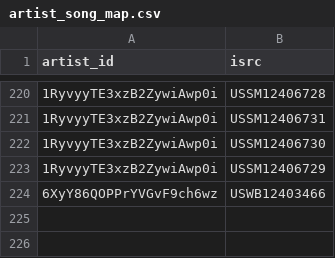
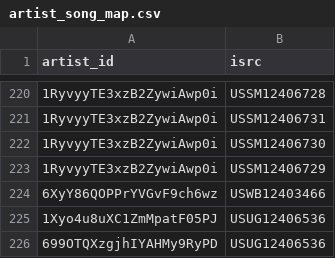
Before and after one commit to jarell-santella/daily-top-songs-etl, a CSV file: db/csv/artist_song_map.csv, drawn as a sheet; only a part is shown, gaps mark what is left out.

```diff
--- a/db/csv/artist_song_map.csv
+++ b/db/csv/artist_song_map.csv
@@ -224 +224,3 @@
 "6XyY86QOPPrYVGvF9ch6wz","USWB12403466"
+"1Xyo4u8uXC1ZmMpatF05PJ","USUG12406536"
+"699OTQXzgjhIYAHMy9RyPD","USUG12406536"
```
Also changed, not shown: db/csv/ranking.csv, db/csv/song.csv.
